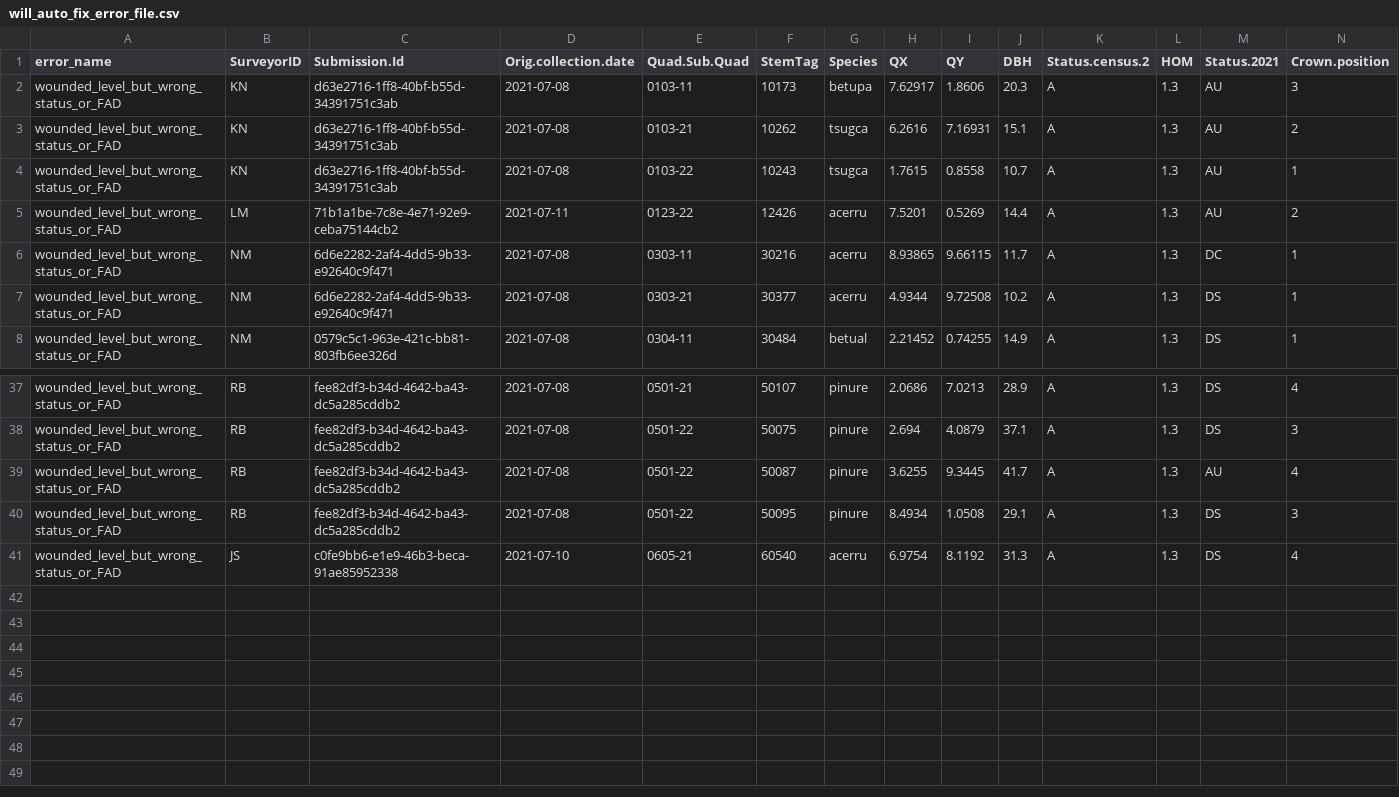
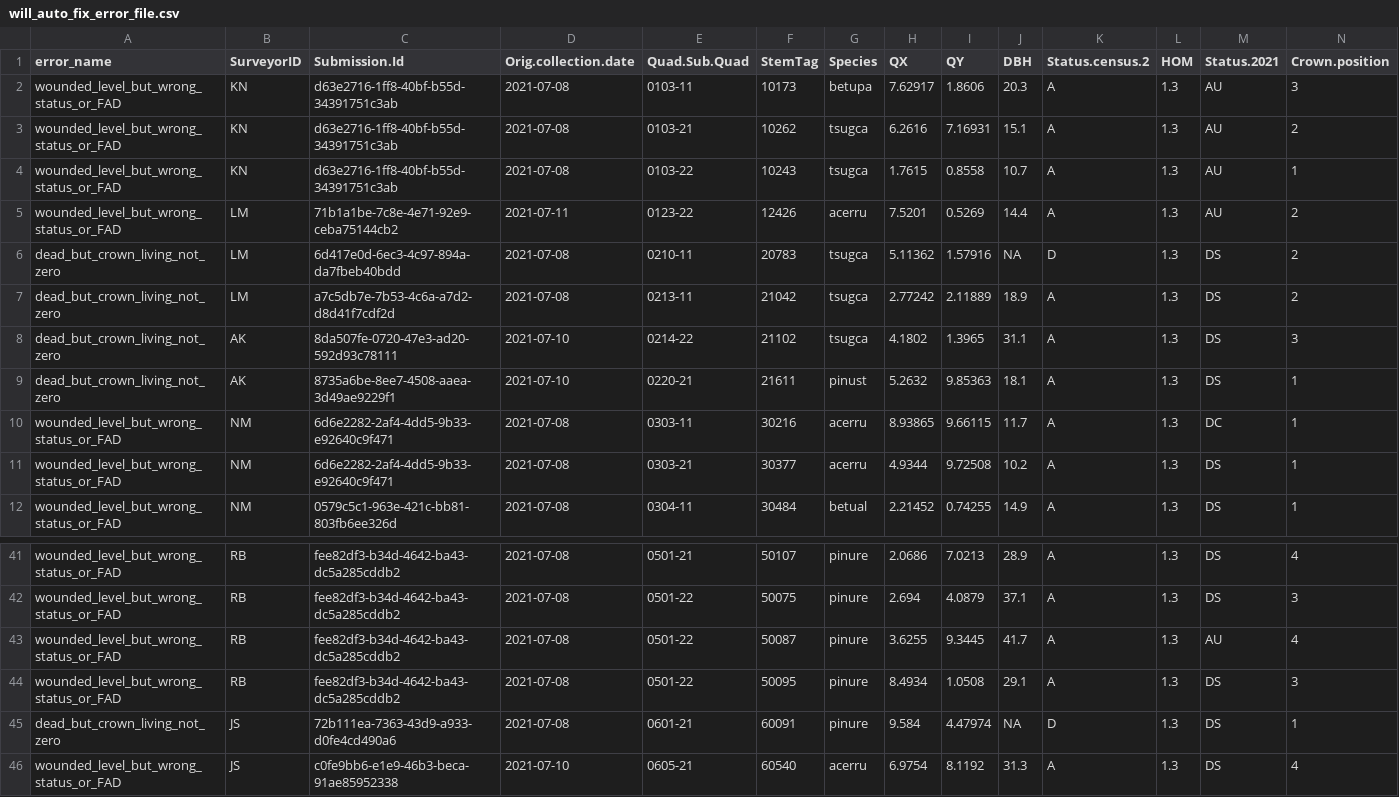
Before and after one commit to SCBI-ForestGEO/HarvardMortality, a CSV file: testthat/reports/will_auto_fix/will_auto_fix_error_file.csv, drawn as a sheet; only a part is shown, gaps mark what is left out; rows hold the shown columns only; the diff names each change by its address in the sheet, - before the commit and + after, or states it on an @@ line.

```diff
--- a/testthat/reports/will_auto_fix/will_auto_fix_error_file.csv
+++ b/testthat/reports/will_auto_fix/will_auto_fix_error_file.csv
+row 6: dead_but_crown_living_not_zero | LM | 6d417e0d-6ec3-4c97-894a-da7fbeb40bdd | 2021-07-08 | 0210-11 | 20783 | tsugca | 5.11362 | 1.57916 | NA | D | 1.3 | DS | 2
+row 7: dead_but_crown_living_not_zero | LM | a7c5db7e-7b53-4c6a-a7d2-d8d41f7cdf2d | 2021-07-08 | 0213-11 | 21042 | tsugca | 2.77242 | 2.11889 | 18.9 | A | 1.3 | DS | 2
+row 8: dead_but_crown_living_not_zero | AK | 8da507fe-0720-47e3-ad20-592d93c78111 | 2021-07-10 | 0214-22 | 21102 | tsugca | 4.1802 | 1.3965 | 31.1 | A | 1.3 | DS | 3
+row 9: dead_but_crown_living_not_zero | AK | 8735a6be-8ee7-4508-aaea-3d49ae9229f1 | 2021-07-10 | 0220-21 | 21611 | pinust | 5.2632 | 9.85363 | 18.1 | A | 1.3 | DS | 1
+row 45: dead_but_crown_living_not_zero | JS | 72b111ea-7363-43d9-a933-d0fe4cd490a6 | 2021-07-08 | 0601-21 | 60091 | pinure | 9.584 | 4.47974 | NA | D | 1.3 | DS | 1
```
Also changed, not shown: testthat/reports/trace_of_reports/will_auto_fix_error_file.csv, 1 other file.
